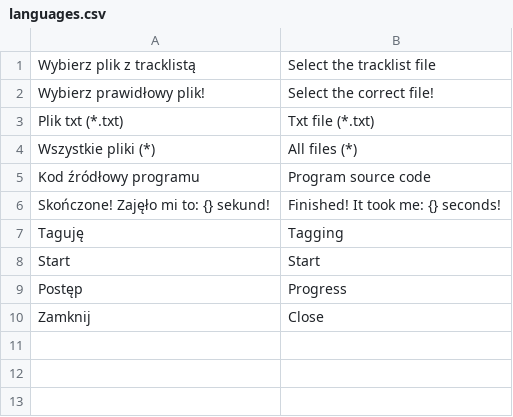
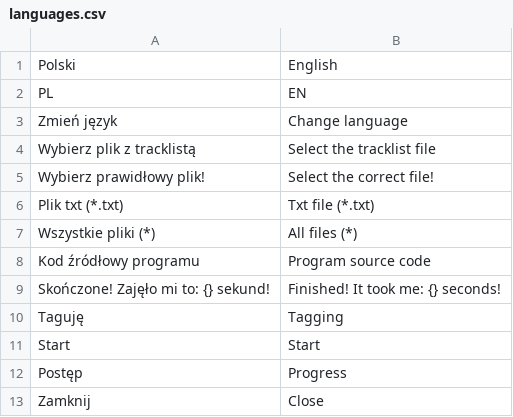
Before and after one commit to skrzypa/mp3_flac_tag, a CSV file: languages.csv, drawn as a sheet; the diff names each change by its address in the sheet, - before the commit and + after, or states it on an @@ line.

Commit message:
You can change the language with the button. Improvements in the appearance of the application

```diff
--- a/languages.csv
+++ b/languages.csv
+row 1: Polski | English
+row 2: PL | EN
+row 3: Zmień język | Change language
```
Also changed, not shown: 4 other files.
